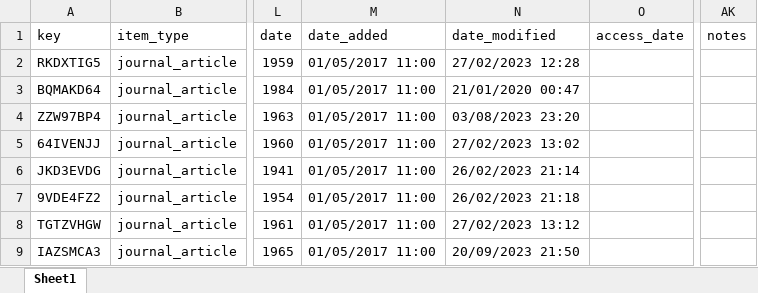
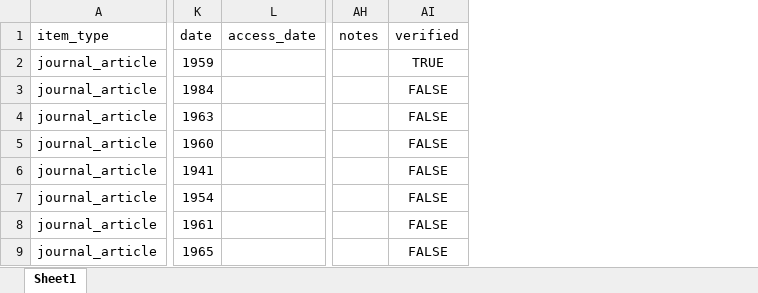
Before and after one commit to Sebastian2702/BioRecordHub_Frontend, an Excel workbook: public/BibliographyImportFileExample.xlsx, sheet Sheet1, drawn as a sheet; only a part is shown, gaps mark what is left out; values as stored, in another font and other column widths than the file's, no borders; removed rows and columns are numbered as before the commit, all else as after; the diff names each change by its address in the sheet, - before the commit and + after, or states it on an @@ line.

Commit message:
changes requested by the started. done: -new order in table bibliographies; -key being generated by system; -save users that created/edit entries; -added verified field to bibliographies. Todo: bibliography:  -add pdf files; nomenclature:  -import nomenclature, bibliography references must be infinite;  -verify if taxonomic fields have name+author+year;  -add synonym to nomenclatures;  -add able to save images.

```diff
--- a/public/BibliographyImportFileExample.xlsx (sheet Sheet1)
+++ b/public/BibliographyImportFileExample.xlsx (sheet Sheet1)
-column A (key), rows 2-9: RKDXTIG5 | BQMAKD64 | ZZW97BP4 | 64IVENJJ | JKD3EVDG | 9VDE4FZ2 | TGTZVHGW | IAZSMCA3
-column M (date_added), rows 2-9: all 01/05/2017 11:00
-column N (date_modified), rows 2-9: 27/02/2023 12:28 | 21/01/2020 00:47 | 03/08/2023 23:20 | 27/02/2023 13:02 | 26/02/2023 21:14 | 26/02/2023 21:18 | 27/02/2023 13:12 | 20/09/2023 21:50
+column AI (verified), rows 2-9: TRUE | FALSE | FALSE | FALSE | FALSE | FALSE | FALSE | FALSE
```
Also changed, not shown: 17 other files.
